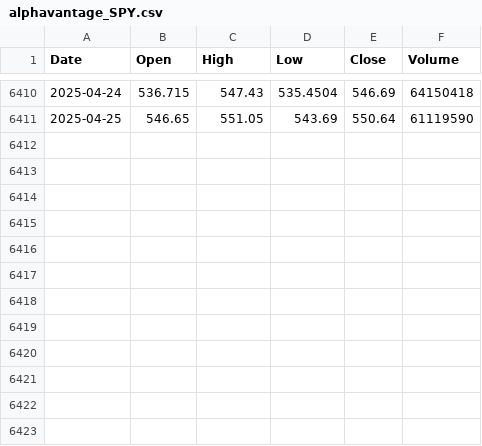
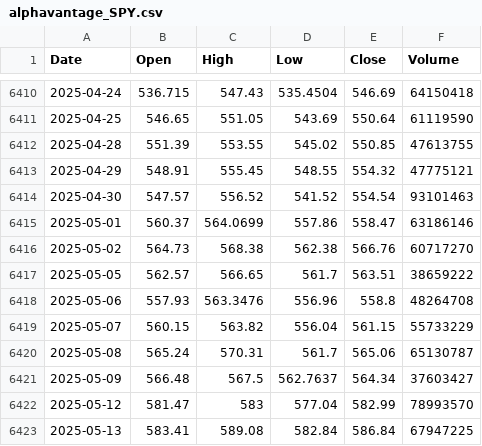
Before and after one commit to sashamarvin/James-AI-Trading-Bot, a CSV file: client/public/alphavantage_SPY.csv, drawn as a sheet; only a part is shown, gaps mark what is left out; the diff names each change by its address in the sheet, - before the commit and + after, or states it on an @@ line.

```diff
--- a/client/public/alphavantage_SPY.csv
+++ b/client/public/alphavantage_SPY.csv
+row 6412: 2025-04-28 | 551.39 | 553.55 | 545.02 | 550.85 | 47613755
+row 6413: 2025-04-29 | 548.91 | 555.45 | 548.55 | 554.32 | 47775121
+row 6414: 2025-04-30 | 547.57 | 556.52 | 541.52 | 554.54 | 93101463
+row 6415: 2025-05-01 | 560.37 | 564.0699 | 557.86 | 558.47 | 63186146
+row 6416: 2025-05-02 | 564.73 | 568.38 | 562.38 | 566.76 | 60717270
+row 6417: 2025-05-05 | 562.57 | 566.65 | 561.7 | 563.51 | 38659222
+row 6418: 2025-05-06 | 557.93 | 563.3476 | 556.96 | 558.8 | 48264708
+row 6419: 2025-05-07 | 560.15 | 563.82 | 556.04 | 561.15 | 55733229
+row 6420: 2025-05-08 | 565.24 | 570.31 | 561.7 | 565.06 | 65130787
+row 6421: 2025-05-09 | 566.48 | 567.5 | 562.7637 | 564.34 | 37603427
+row 6422: 2025-05-12 | 581.47 | 583 | 577.04 | 582.99 | 78993570
+row 6423: 2025-05-13 | 583.41 | 589.08 | 582.84 | 586.84 | 67947225
```
Also changed, not shown: 22 other files.
